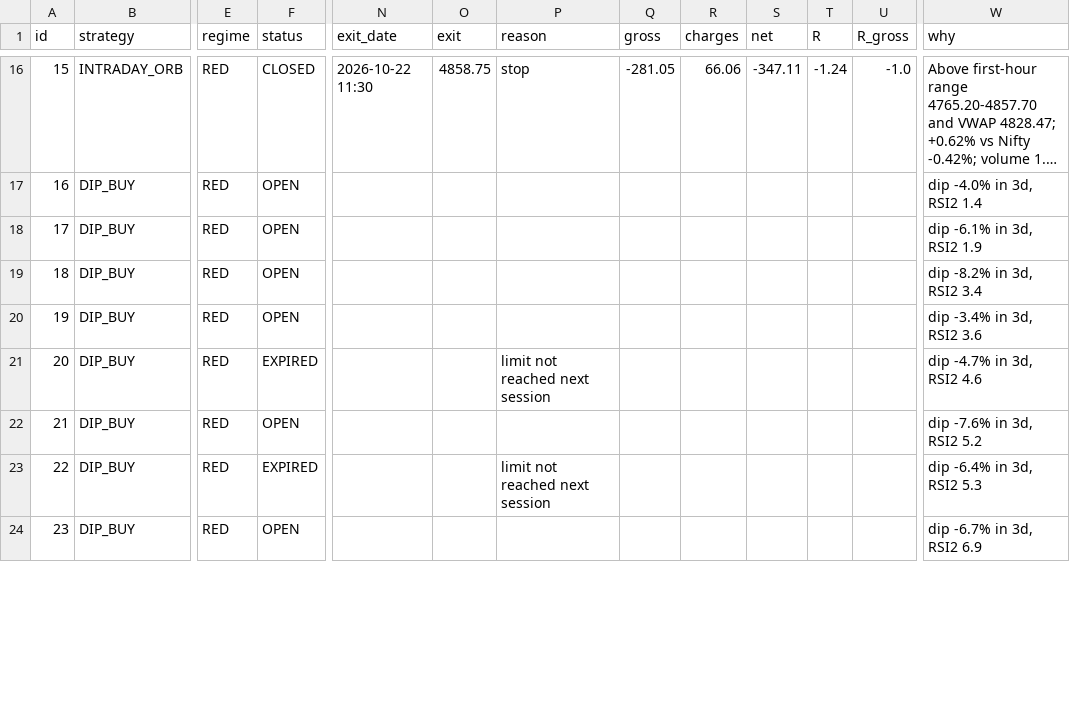
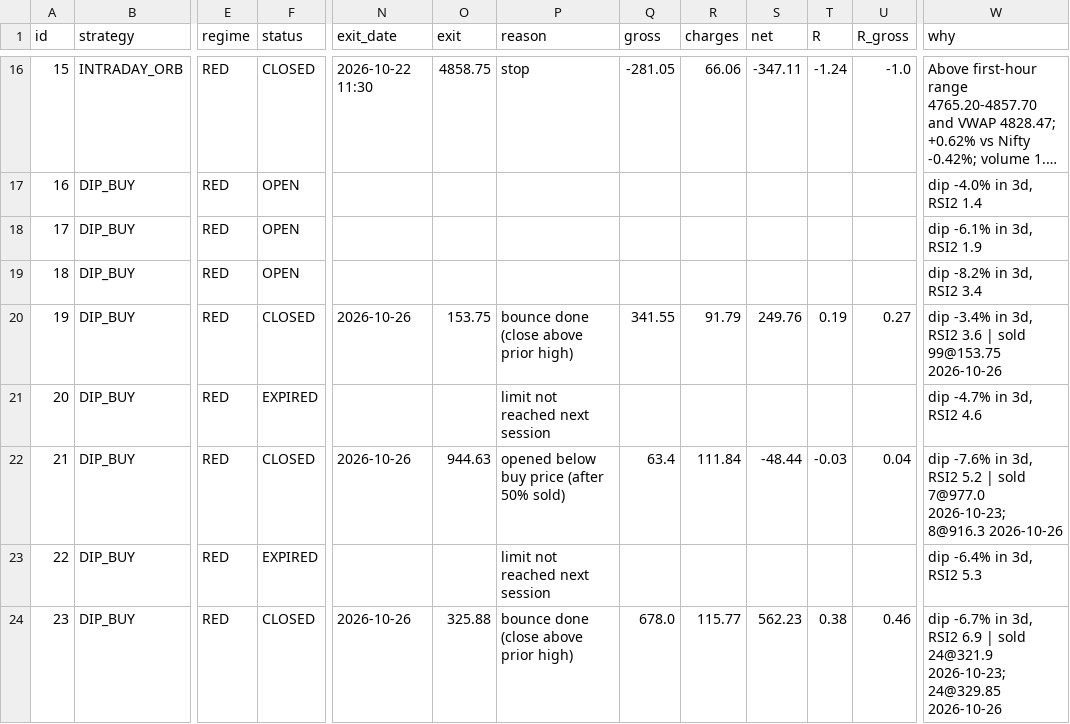
Before and after one commit to manasva-utd/swingdesk, a CSV file: paper/paper_trades.csv, drawn as a sheet; only a part is shown, gaps mark what is left out; long unchanged cells end in …; the diff covers the shown part only; the diff names each change by its address in the sheet, - before the commit and + after, or states it on an @@ line.

Commit message:
paper: evening 2026-10-26

```diff
--- a/paper/paper_trades.csv
+++ b/paper/paper_trades.csv
-F20 (status): OPEN
+F20 (status): CLOSED
-N20 (exit_date): (empty)
+N20 (exit_date): 2026-10-26
-O20 (exit): (empty)
+O20 (exit): 153.75
-P20 (reason): (empty)
+P20 (reason): bounce done (close above prior high)
-Q20 (gross): (empty)
+Q20 (gross): 341.55
-R20 (charges): (empty)
+R20 (charges): 91.79
-S20 (net): (empty)
+S20 (net): 249.76
-T20 (R): (empty)
+T20 (R): 0.19
-U20 (R_gross): (empty)
+U20 (R_gross): 0.27
-W20 (why): dip -3.4% in 3d, RSI2 3.6
+W20 (why): dip -3.4% in 3d, RSI2 3.6 | sold 99@153.75 2026-10-26
-F22 (status): OPEN
+F22 (status): CLOSED
-N22 (exit_date): (empty)
+N22 (exit_date): 2026-10-26
-O22 (exit): (empty)
+O22 (exit): 944.63
-P22 (reason): (empty)
+P22 (reason): opened below buy price (after 50% sold)
-Q22 (gross): (empty)
+Q22 (gross): 63.4
-R22 (charges): (empty)
+R22 (charges): 111.84
-S22 (net): (empty)
+S22 (net): -48.44
-T22 (R): (empty)
+T22 (R): -0.03
-U22 (R_gross): (empty)
+U22 (R_gross): 0.04
-W22 (why): …RSI2 5.2
+W22 (why): …RSI2 5.2 | sold 7@977.0 2026-10-23; 8@916.3 2026-10-26
-F24 (status): OPEN
+F24 (status): CLOSED
-N24 (exit_date): (empty)
+N24 (exit_date): 2026-10-26
-O24 (exit): (empty)
+O24 (exit): 325.88
-P24 (reason): (empty)
+P24 (reason): bounce done (close above prior high)
-Q24 (gross): (empty)
+Q24 (gross): 678.0
-R24 (charges): (empty)
+R24 (charges): 115.77
-S24 (net): (empty)
+S24 (net): 562.23
-T24 (R): (empty)
+T24 (R): 0.38
-U24 (R_gross): (empty)
+U24 (R_gross): 0.46
-W24 (why): …RSI2 6.9
+W24 (why): …RSI2 6.9 | sold 24@321.9 2026-10-23; 24@329.85 2026-10-26
```
Also changed, not shown: 1 added row and 51 edited cells elsewhere in this file.
